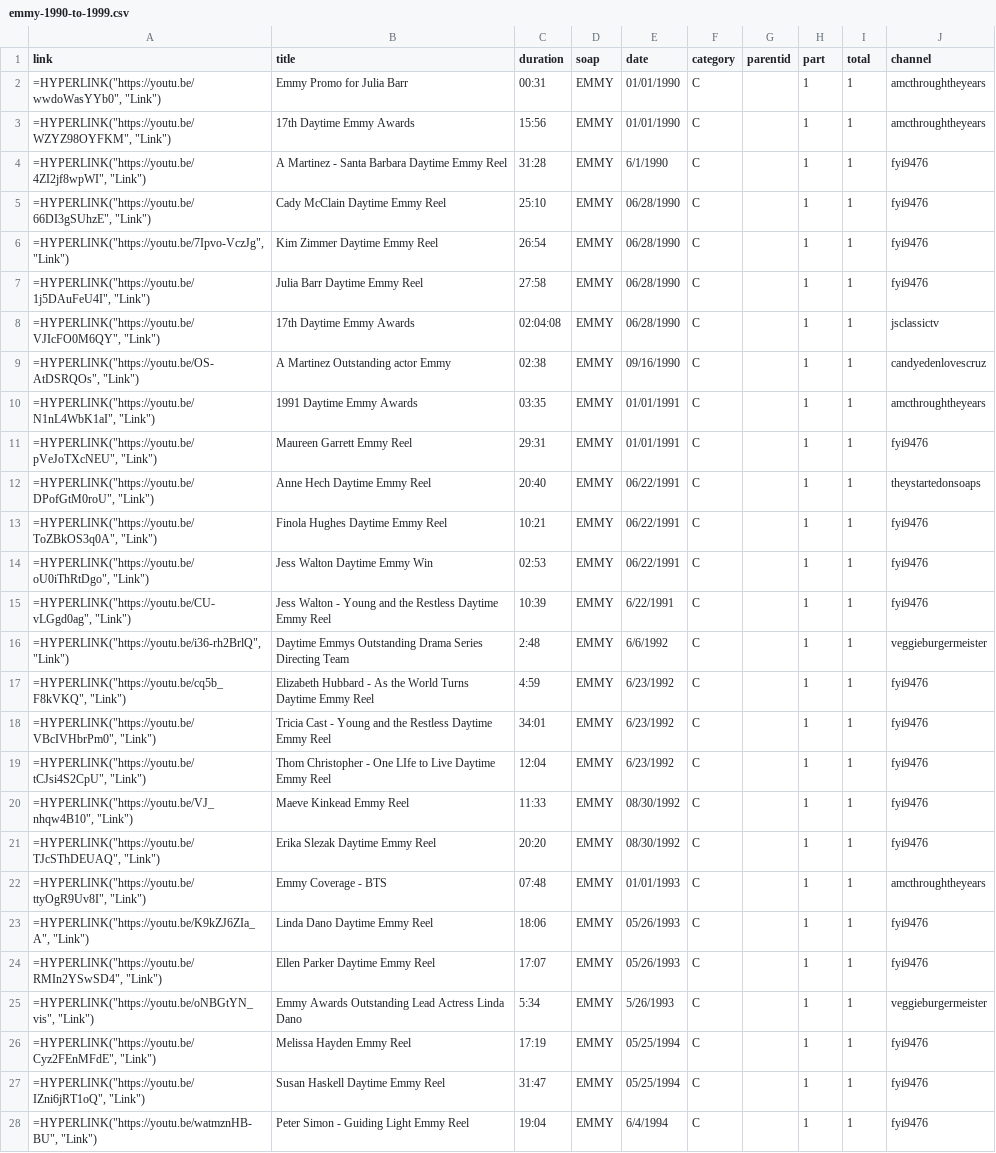
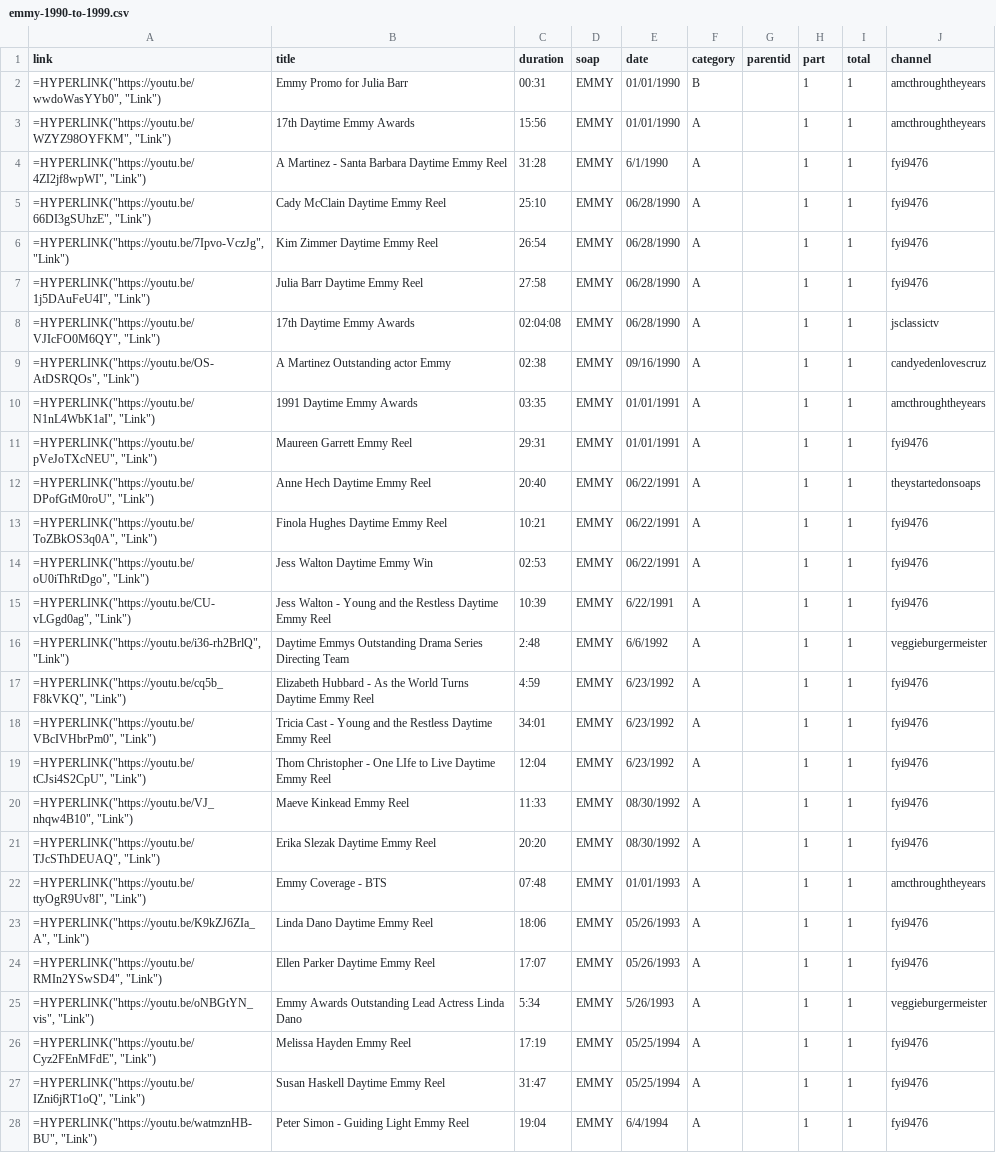
Before and after one commit to HamiltonBernique/SoapJack, a CSV file: EMMY/emmy-1990-to-1999.csv, drawn as a sheet; only a part is shown; the diff covers the shown part only; the diff names each change by its address in the sheet, - before the commit and + after, or states it on an @@ line.

```diff
--- a/EMMY/emmy-1990-to-1999.csv
+++ b/EMMY/emmy-1990-to-1999.csv
-F2 (category): C
+F2 (category): B
-F3:F28 (category): C
+F3:F28 (category): A
```
Also changed, not shown: 40 edited cells elsewhere in this file, EMMY/emmy-1980-to-1989.csv, EMMY/emmy-2000-to-2009.csv, 9 other files.
